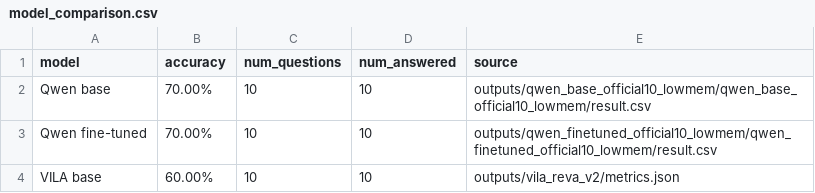
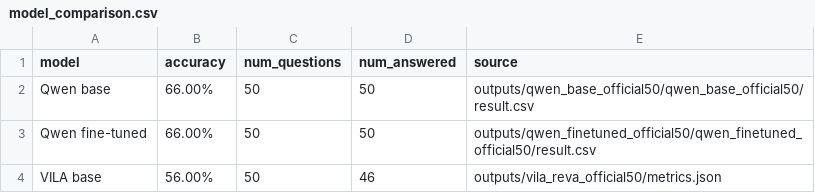
Before and after one commit to zhld25-lab/CSE498-Lab2-REVA, a CSV file: model_comparison.csv, drawn as a sheet.

Commit message:
Update model comparison to 50-question results

```diff
--- a/model_comparison.csv
+++ b/model_comparison.csv
@@ -1,4 +1,4 @@
 model,accuracy,num_questions,num_answered,source
-Qwen base,70.00%,10,10,outputs/qwen_base_official10_lowmem/qwen_base_official10_lowmem/result.csv
-Qwen fine-tuned,70.00%,10,10,outputs/qwen_finetuned_official10_lowmem/qwen_finetuned_official10_lowmem/result.csv
-VILA base,60.00%,10,10,outputs/vila_reva_v2/metrics.json
+Qwen base,66.00%,50,50,outputs/qwen_base_official50/qwen_base_official50/result.csv
+Qwen fine-tuned,66.00%,50,50,outputs/qwen_finetuned_official50/qwen_finetuned_official50/result.csv
+VILA base,56.00%,50,46,outputs/vila_reva_official50/metrics.json
```
